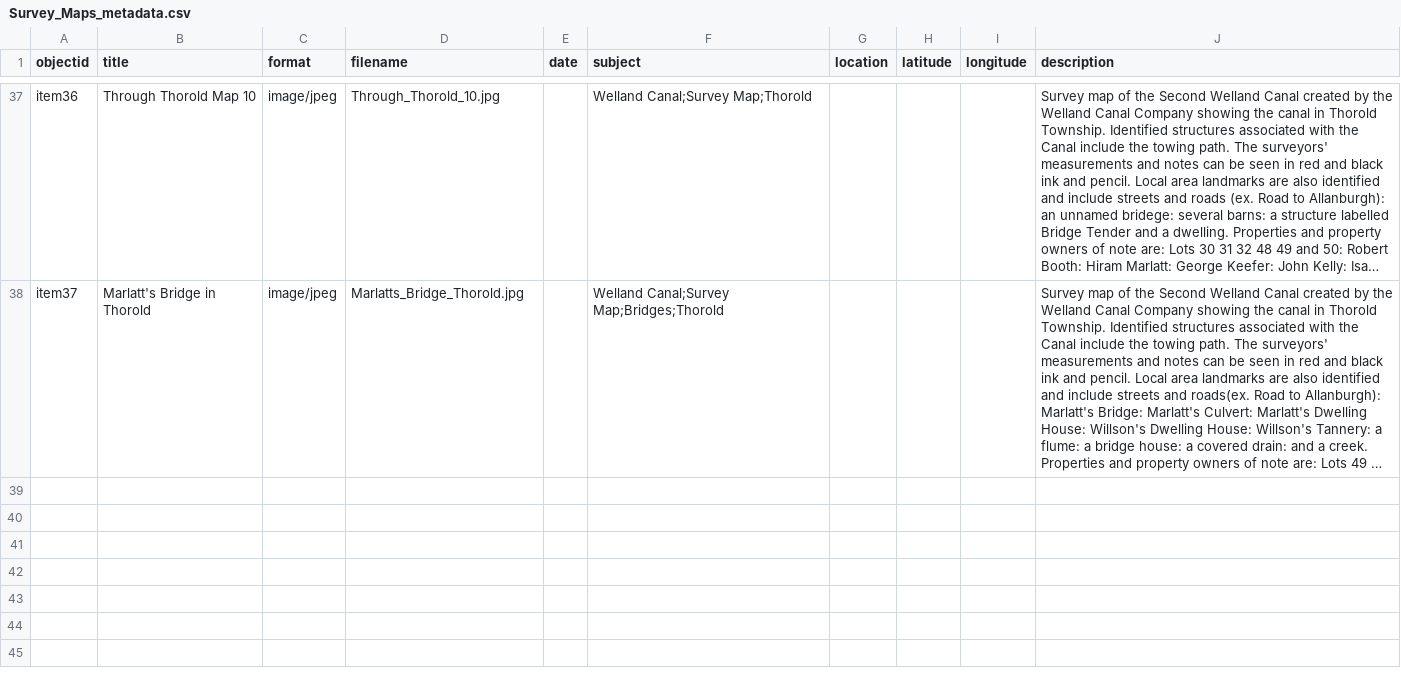
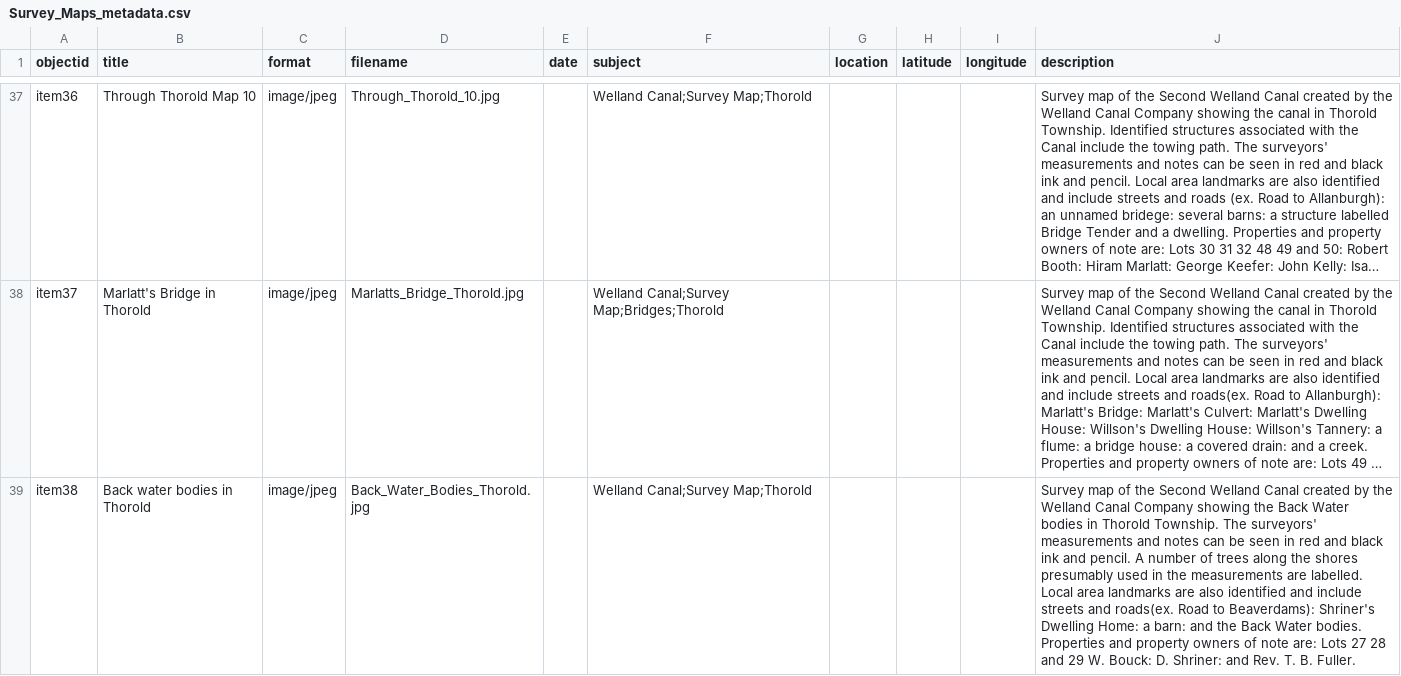
Before and after one commit to chantalcameron/Welland-Canal-Survey-Maps, a CSV file: _data/Survey_Maps_metadata.csv, drawn as a sheet; only a part is shown, gaps mark what is left out; long unchanged cells end in …; the diff names each change by its address in the sheet, - before the commit and + after, or states it on an @@ line.

Commit message:
Update Survey_Maps_metadata.csv

```diff
--- a/_data/Survey_Maps_metadata.csv
+++ b/_data/Survey_Maps_metadata.csv
+row 39: item38 | Back water bodies in Thorold | image/jpeg | Back_Water_Bodies_Thorold.jpg |  | Welland Canal;Survey Map;Thorold |  |  |  | Survey map of the Second Welland Canal created by the Welland Canal Company showing the Back Water bodies in Thorold Township. The surveyors' measurements and notes can be seen in red and black ink and pencil. A number of trees along the shores presumably used in the measurements are labelled. Local area landmarks are also identified and include streets and roads(ex. Road to Beaverdams): Shriner's Dwelling Home: a barn: and the Back Water bodies. Properties and property owners of note are: Lots 27 28 and 29 W. Bouck: D. Shriner: and Rev. T. B. Fuller.
```
